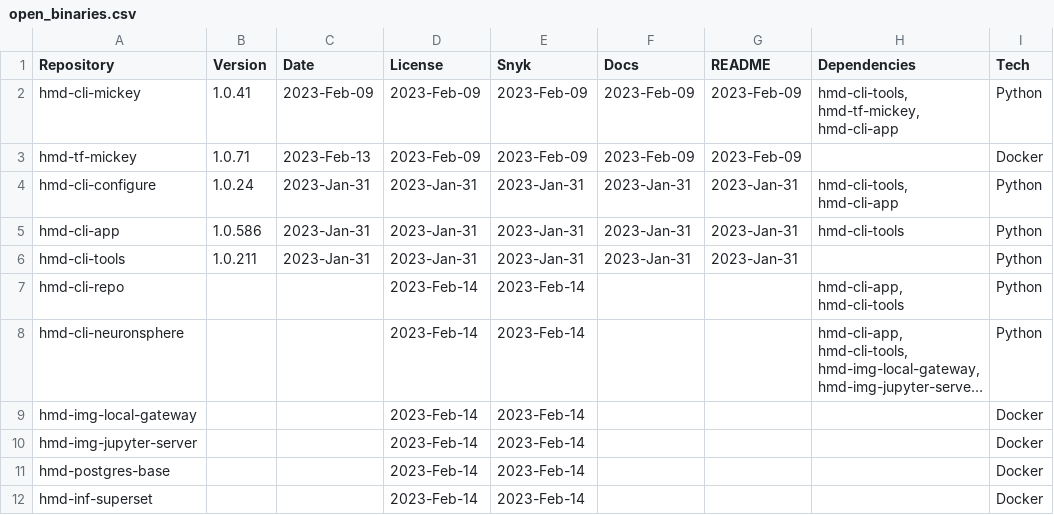
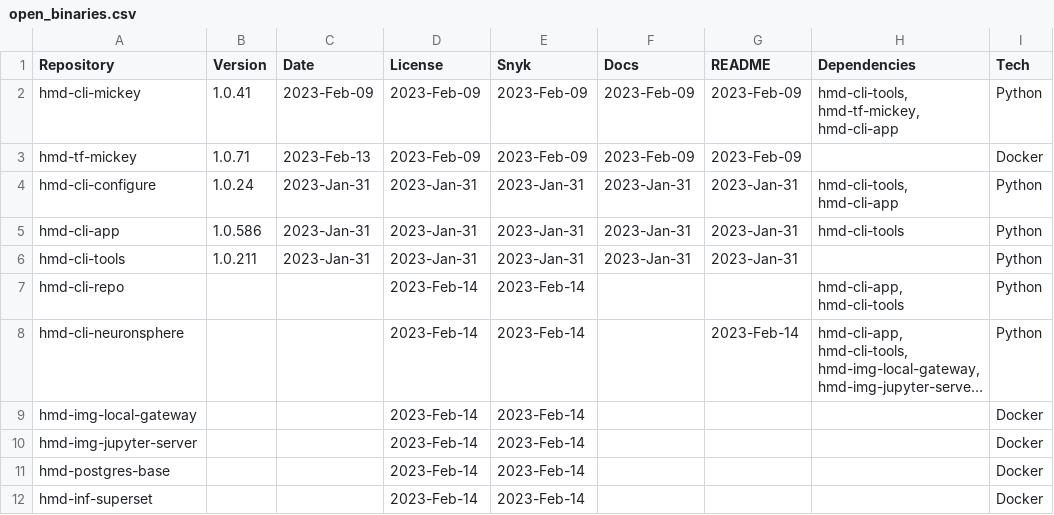
Before and after one commit to NeuronSphere/hmd-docs-public-release, a CSV file: src/data/open_binaries.csv, drawn as a sheet; only a part is shown; long unchanged cells end in …; the diff names each change by its address in the sheet, - before the commit and + after, or states it on an @@ line.

Commit message:
docs: updates hmd-cli-neuronsphere data

```diff
--- a/src/data/open_binaries.csv
+++ b/src/data/open_binaries.csv
-G8 (README): (empty)
+G8 (README): 2023-Feb-14
```
